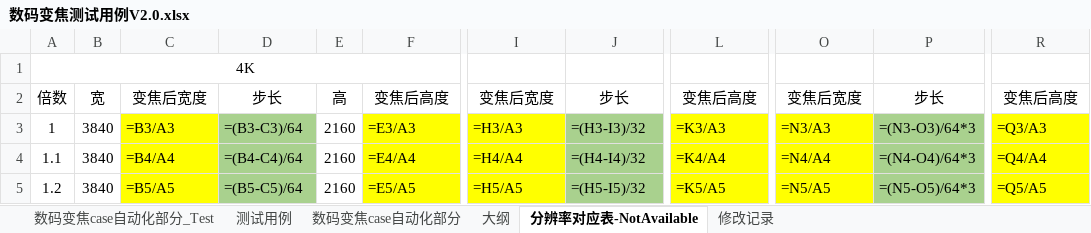
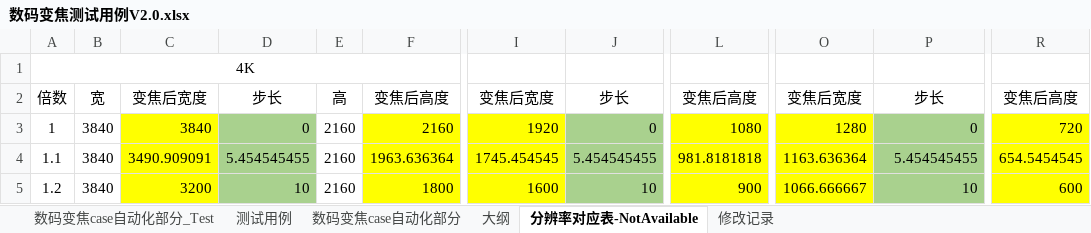
Before and after one commit to Hanlen520/pythonProject_seevision, an Excel workbook: twoDproject/digitalZoom/doc/数码变焦测试用例V2.0.xlsx, sheet 分辨率对应表-NotAvailable, drawn as a sheet; only a part is shown, gaps mark what is left out; values as stored, in another font and other column widths than the file's, no borders; formulas without a stored value are shown as written; the diff covers the shown part only; the diff names each change by its address in the sheet, - before the commit and + after, or states it on an @@ line.

```diff
--- a/twoDproject/digitalZoom/doc/数码变焦测试用例V2.0.xlsx (sheet 分辨率对应表-NotAvailable)
+++ b/twoDproject/digitalZoom/doc/数码变焦测试用例V2.0.xlsx (sheet 分辨率对应表-NotAvailable)
-C3: =B3/A3
+C3: 3840
-D3: =(B3-C3)/64
+D3: 0
-F3: =E3/A3
+F3: 2160
-I3: =H3/A3
+I3: 1920
-J3: =(H3-I3)/32
+J3: 0
-L3: =K3/A3
+L3: 1080
-O3: =N3/A3
+O3: 1280
-P3: =(N3-O3)/64*3
+P3: 0
-R3: =Q3/A3
+R3: 720
-C4: =B4/A4
+C4: 3490.909091
-D4: =(B4-C4)/64
+D4: 5.454545455
-F4: =E4/A4
+F4: 1963.636364
-I4: =H4/A4
+I4: 1745.454545
-J4: =(H4-I4)/32
+J4: 5.454545455
-L4: =K4/A4
+L4: 981.8181818
-O4: =N4/A4
+O4: 1163.636364
-P4: =(N4-O4)/64*3
+P4: 5.454545455
-R4: =Q4/A4
+R4: 654.5454545
-C5: =B5/A5
+C5: 3200
-D5: =(B5-C5)/64
+D5: 10
-F5: =E5/A5
+F5: 1800
-I5: =H5/A5
+I5: 1600
-J5: =(H5-I5)/32
+J5: 10
-L5: =K5/A5
+L5: 900
-O5: =N5/A5
+O5: 1066.666667
-P5: =(N5-O5)/64*3
+P5: 10
-R5: =Q5/A5
+R5: 600
```
Also changed, not shown: 162 edited cells elsewhere in this sheet, sheet 数码变焦case自动化部分, 2 other files.
